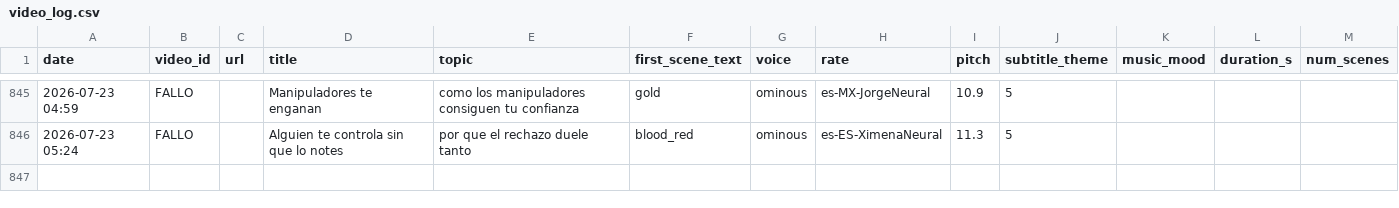
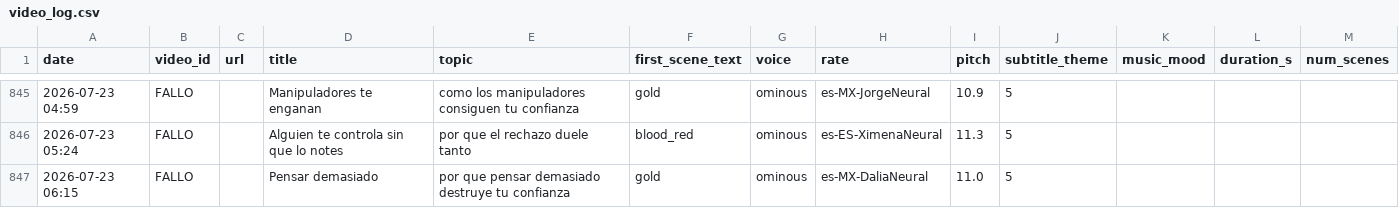
Before and after one commit to mohamedboyauzan1003/auto-youtube, a CSV file: cache/video_log.csv, drawn as a sheet; only a part is shown, gaps mark what is left out.

```diff
--- a/cache/video_log.csv
+++ b/cache/video_log.csv
@@ -846 +846,2 @@ date,video_id,url,title,topic,first_scene_text,voice,rate,pitch,subtitle_theme,m
 2026-07-23 05:24,FALLO,,Alguien te controla sin que lo notes,por que el rechazo duele tanto,blood_red,ominous,es-ES-XimenaNeural,11.3,5
+2026-07-23 06:15,FALLO,,Pensar demasiado,por que pensar demasiado destruye tu confianza,gold,ominous,es-MX-DaliaNeural,11.0,5
```
